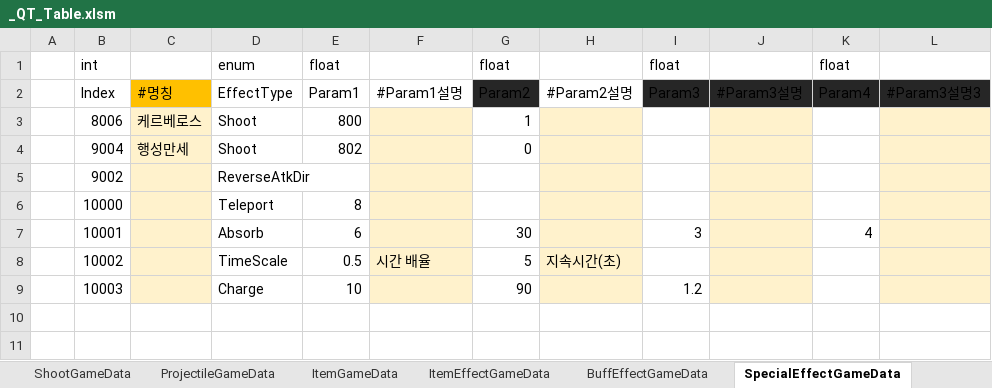
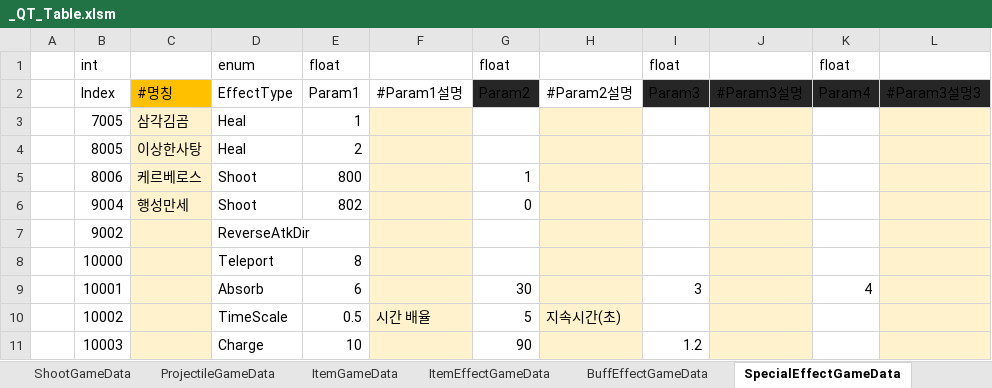
Before and after one commit to Cuty444/QT_Proto, an Excel workbook: _GameData/_QT_Table.xlsm, sheet SpecialEffectGameData, drawn as a sheet; values as stored, in another font and other column widths than the file's, no borders; table styles not drawn; the diff names each change by its address in the sheet, - before the commit and + after, or states it on an @@ line.

```diff
--- a/_GameData/_QT_Table.xlsm (sheet SpecialEffectGameData)
+++ b/_GameData/_QT_Table.xlsm (sheet SpecialEffectGameData)
+row 3:  | 7005 | 삼각김곰 | Heal | 1
+row 4:  | 8005 | 이상한사탕 | Heal | 2
```
Also changed, not shown: sheet ItemEffectGameData, charts or pictures, 5 other files.
